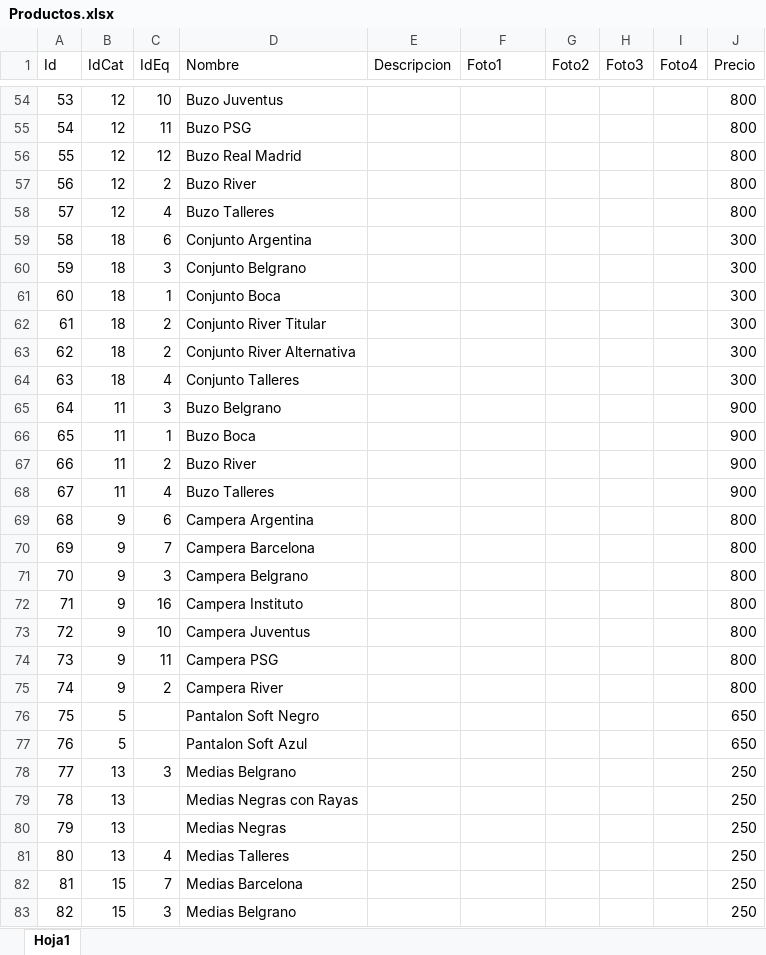
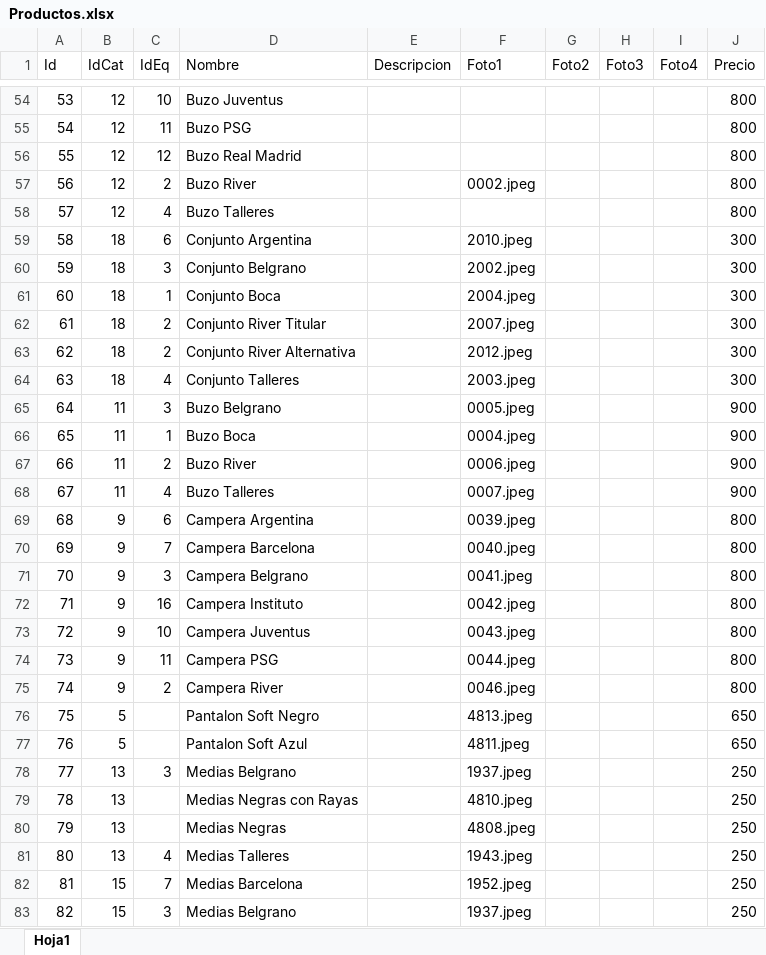
Before and after one commit to fanaticosdtp/fanaticos-catalog-node, an Excel workbook: data/Productos.xlsx, sheet Hoja1, drawn as a sheet; only a part is shown, gaps mark what is left out; values as stored, in another font and other column widths than the file's, no borders; charts and pictures not drawn; the diff covers the shown part only; the diff names each change by its address in the sheet, - before the commit and + after, or states it on an @@ line.

```diff
--- a/data/Productos.xlsx (sheet Hoja1)
+++ b/data/Productos.xlsx (sheet Hoja1)
-F57 (Foto1): (empty)
+F57 (Foto1): 0002.jpeg
-F59 (Foto1): (empty)
+F59 (Foto1): 2010.jpeg
-F60 (Foto1): (empty)
+F60 (Foto1): 2002.jpeg
-F61 (Foto1): (empty)
+F61 (Foto1): 2004.jpeg
-F62 (Foto1): (empty)
+F62 (Foto1): 2007.jpeg
-F63 (Foto1): (empty)
+F63 (Foto1): 2012.jpeg
-F64 (Foto1): (empty)
+F64 (Foto1): 2003.jpeg
-F65 (Foto1): (empty)
+F65 (Foto1): 0005.jpeg
-F66 (Foto1): (empty)
+F66 (Foto1): 0004.jpeg
-F67 (Foto1): (empty)
+F67 (Foto1): 0006.jpeg
-F68 (Foto1): (empty)
+F68 (Foto1): 0007.jpeg
-F69 (Foto1): (empty)
+F69 (Foto1): 0039.jpeg
-F70 (Foto1): (empty)
+F70 (Foto1): 0040.jpeg
-F71 (Foto1): (empty)
+F71 (Foto1): 0041.jpeg
-F72 (Foto1): (empty)
+F72 (Foto1): 0042.jpeg
-F73 (Foto1): (empty)
+F73 (Foto1): 0043.jpeg
-F74 (Foto1): (empty)
+F74 (Foto1): 0044.jpeg
-F75 (Foto1): (empty)
+F75 (Foto1): 0046.jpeg
-F76 (Foto1): (empty)
+F76 (Foto1): 4813.jpeg
-F77 (Foto1): (empty)
+F77 (Foto1): 4811.jpeg
-F78 (Foto1): (empty)
+F78 (Foto1): 1937.jpeg
-F79 (Foto1): (empty)
+F79 (Foto1): 4810.jpeg
-F80 (Foto1): (empty)
+F80 (Foto1): 4808.jpeg
-F81 (Foto1): (empty)
+F81 (Foto1): 1943.jpeg
-F82 (Foto1): (empty)
+F82 (Foto1): 1952.jpeg
-F83 (Foto1): (empty)
+F83 (Foto1): 1937.jpeg
```
Also changed, not shown: 178 edited cells elsewhere in this sheet, data/Stock.xlsx, data/Varios.xlsx, 1 other file.
